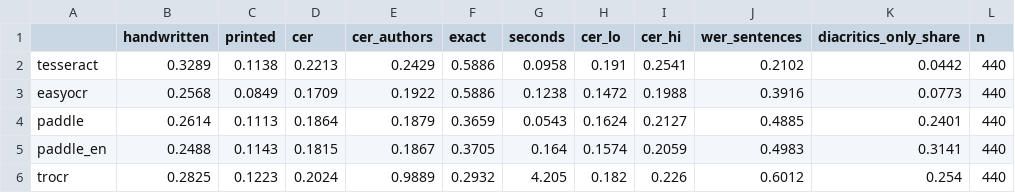
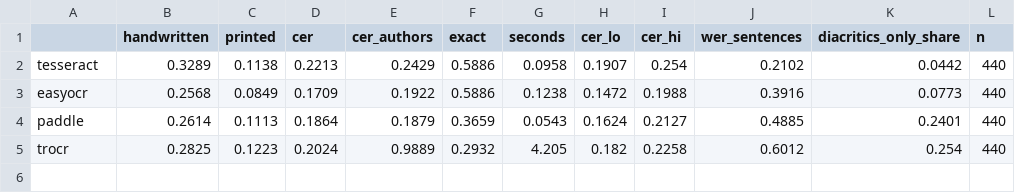
Before and after one commit to anton-ovod/polish-ocr-benchmark, a CSV file: polish/results/summary/overall.csv, drawn as a sheet.

Commit message:
Add comparison figures and drop the PaddleOCR en run from the Polish study
- src/plot_results.py draws overall CER, the cell heat map, effect sizes,
  diacritics and speed plots into docs/article/figures/ (PDF + PNG).
- PaddleOCR with lang='en' gave the same result as 'pl' (CER 0.18 vs 0.19),
  so the Polish study keeps only 'pl', labelled simply "PaddleOCR". The
  replication on Turkish images still uses 'en', the authors' setting.

```diff
--- a/polish/results/summary/overall.csv
+++ b/polish/results/summary/overall.csv
@@ -1,6 +1,5 @@
 ,handwritten,printed,cer,cer_authors,exact,seconds,cer_lo,cer_hi,wer_sentences,diacritics_only_share,n
-tesseract,0.3289,0.1138,0.2213,0.2429,0.5886,0.0958,0.191,0.2541,0.2102,0.0442,440
+tesseract,0.3289,0.1138,0.2213,0.2429,0.5886,0.0958,0.1907,0.254,0.2102,0.0442,440
 easyocr,0.2568,0.0849,0.1709,0.1922,0.5886,0.1238,0.1472,0.1988,0.3916,0.0773,440
 paddle,0.2614,0.1113,0.1864,0.1879,0.3659,0.0543,0.1624,0.2127,0.4885,0.2401,440
-paddle_en,0.2488,0.1143,0.1815,0.1867,0.3705,0.164,0.1574,0.2059,0.4983,0.3141,440
-trocr,0.2825,0.1223,0.2024,0.9889,0.2932,4.205,0.182,0.226,0.6012,0.254,440
+trocr,0.2825,0.1223,0.2024,0.9889,0.2932,4.205,0.182,0.2258,0.6012,0.254,440
```
Also changed, not shown: polish/results/summary/by_cell.csv, polish/results/summary/effects.csv, 22 other files.
